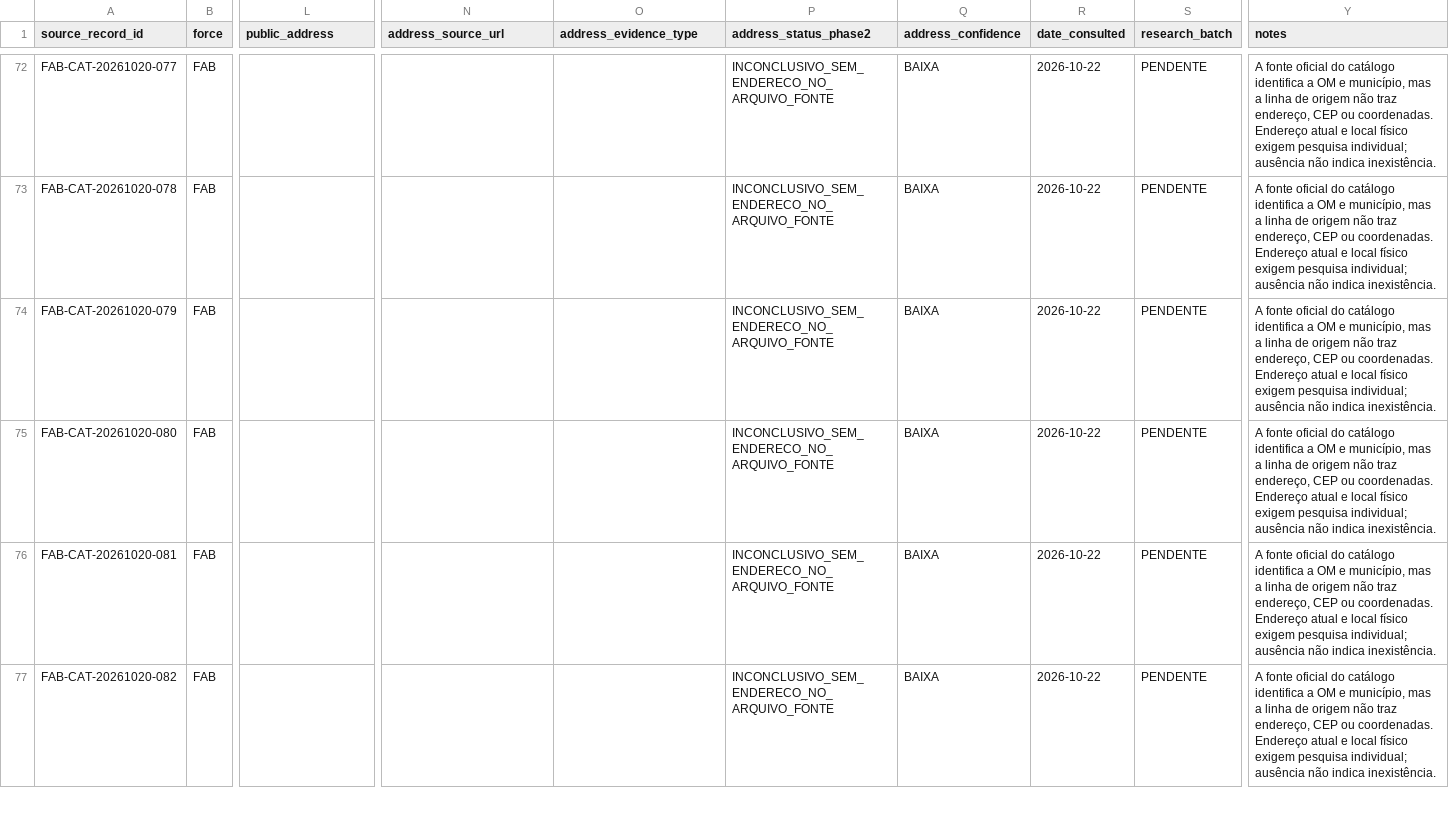
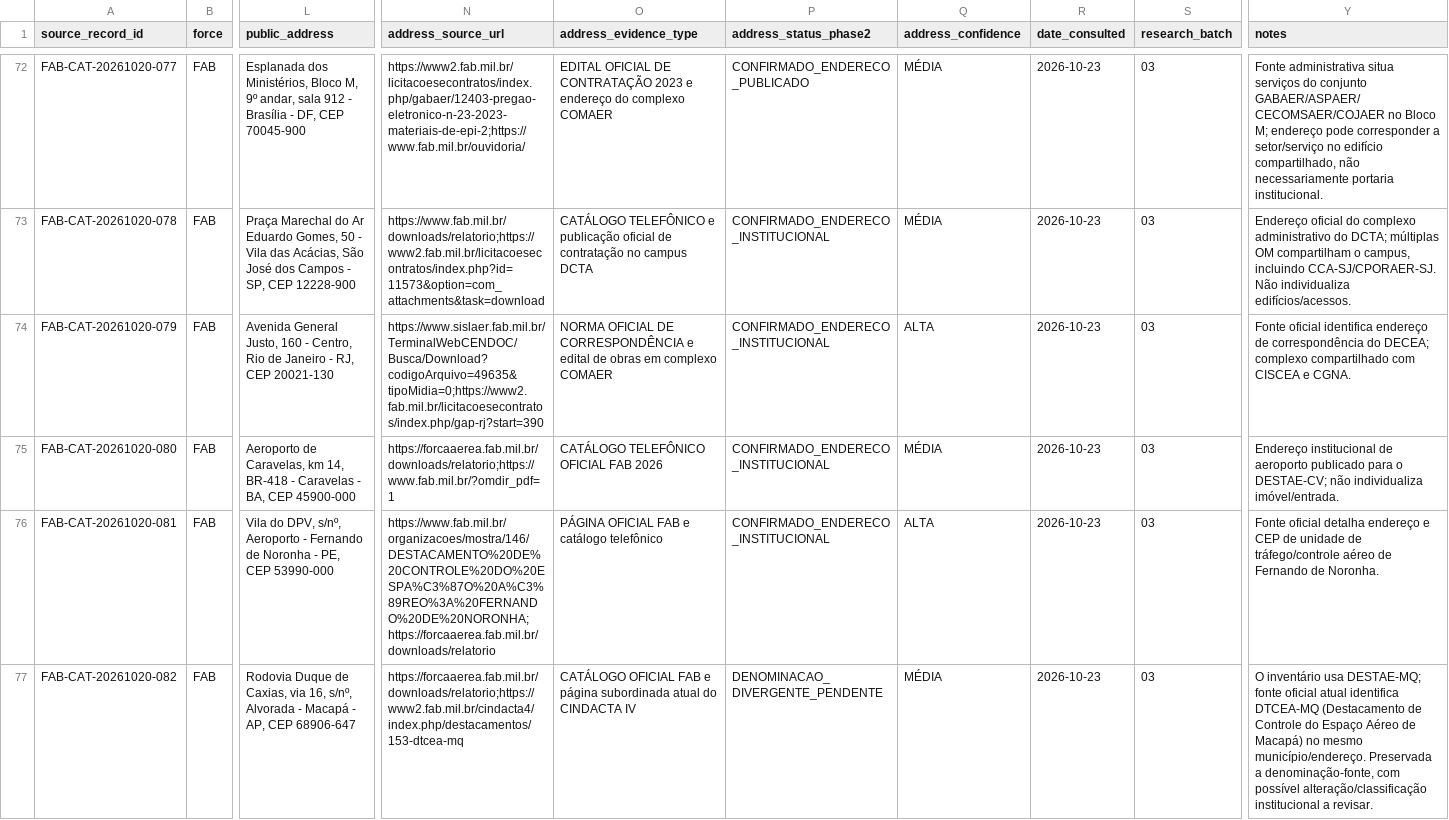
Before and after one commit to Juanjfmr/bivaque-community, a CSV file: data/om/evidence/fab_public_address_catalog_phase2.csv, drawn as a sheet; only a part is shown, gaps mark what is left out; the diff covers the shown part only; the diff names each change by its address in the sheet, - before the commit and + after, or states it on an @@ line.

Commit message:
Research FAB public addresses batch 03 (catalog records 55-79)

```diff
--- a/data/om/evidence/fab_public_address_catalog_phase2.csv
+++ b/data/om/evidence/fab_public_address_catalog_phase2.csv
-L72 (public_address): (empty)
+L72 (public_address): Esplanada dos Ministérios, Bloco M, 9º andar, sala 912 - Brasília - DF, CEP 70045-900
-N72 (address_source_url): (empty)
+N72 (address_source_url): https://www2.fab.mil.br/licitacoesecontratos/index.php/gabaer/12403-pregao-eletronico-n-23-2023-materiais-de-epi-2;https://www.fab.mil.br/ouvidoria/
-O72 (address_evidence_type): (empty)
+O72 (address_evidence_type): EDITAL OFICIAL DE CONTRATAÇÃO 2023 e endereço do complexo COMAER
-P72 (address_status_phase2): INCONCLUSIVO_SEM_ENDERECO_NO_ARQUIVO_FONTE
+P72 (address_status_phase2): CONFIRMADO_ENDERECO_PUBLICADO
-Q72:Q73 (address_confidence): BAIXA
+Q72:Q73 (address_confidence): MÉDIA
-R72:R77 (date_consulted): 2026-10-22
+R72:R77 (date_consulted): 2026-10-23
-S72:S77 (research_batch): PENDENTE
+S72:S77 (research_batch): 03
-Y72 (notes): A fonte oficial do catálogo identifica a OM e município, mas a linha de origem não traz endereço, CEP ou coordenadas. Endereço atual e local físico exigem pesquisa individual; ausência não indica inexistência.
+Y72 (notes): Fonte administrativa situa serviços do conjunto GABAER/ASPAER/CECOMSAER/COJAER no Bloco M; endereço pode corresponder a setor/serviço no edifício compartilhado, não necessariamente portaria institucional.
-L73 (public_address): (empty)
+L73 (public_address): Praça Marechal do Ar Eduardo Gomes, 50 - Vila das Acácias, São José dos Campos - SP, CEP 12228-900
-N73 (address_source_url): (empty)
+N73 (address_source_url): https://www.fab.mil.br/downloads/relatorio;https://www2.fab.mil.br/licitacoesecontratos/index.php?id=11573&option=com_attachments&task=download
-O73 (address_evidence_type): (empty)
+O73 (address_evidence_type): CATÁLOGO TELEFÔNICO e publicação oficial de contratação no campus DCTA
-P73:P76 (address_status_phase2): INCONCLUSIVO_SEM_ENDERECO_NO_ARQUIVO_FONTE
+P73:P76 (address_status_phase2): CONFIRMADO_ENDERECO_INSTITUCIONAL
-Y73 (notes): A fonte oficial do catálogo identifica a OM e município, mas a linha de origem não traz endereço, CEP ou coordenadas. Endereço atual e local físico exigem pesquisa individual; ausência não indica inexistência.
+Y73 (notes): Endereço oficial do complexo administrativo do DCTA; múltiplas OM compartilham o campus, incluindo CCA-SJ/CPORAER-SJ. Não individualiza edifícios/acessos.
-L74 (public_address): (empty)
+L74 (public_address): Avenida General Justo, 160 - Centro, Rio de Janeiro - RJ, CEP 20021-130
-N74 (address_source_url): (empty)
+N74 (address_source_url): https://www.sislaer.fab.mil.br/TerminalWebCENDOC/Busca/Download?codigoArquivo=49635&tipoMidia=0;https://www2.fab.mil.br/licitacoesecontratos/index.php/gap-rj?start=390
-O74 (address_evidence_type): (empty)
+O74 (address_evidence_type): NORMA OFICIAL DE CORRESPONDÊNCIA e edital de obras em complexo COMAER
-Q74 (address_confidence): BAIXA
+Q74 (address_confidence): ALTA
-Y74 (notes): A fonte oficial do catálogo identifica a OM e município, mas a linha de origem não traz endereço, CEP ou coordenadas. Endereço atual e local físico exigem pesquisa individual; ausência não indica inexistência.
+Y74 (notes): Fonte oficial identifica endereço de correspondência do DECEA; complexo compartilhado com CISCEA e CGNA.
-L75 (public_address): (empty)
+L75 (public_address): Aeroporto de Caravelas, km 14, BR-418 - Caravelas - BA, CEP 45900-000
-N75 (address_source_url): (empty)
+N75 (address_source_url): https://forcaaerea.fab.mil.br/downloads/relatorio;https://www.fab.mil.br/?omdir_pdf=1
-O75 (address_evidence_type): (empty)
+O75 (address_evidence_type): CATÁLOGO TELEFÔNICO OFICIAL FAB 2026
-Q75 (address_confidence): BAIXA
+Q75 (address_confidence): MÉDIA
-Y75 (notes): A fonte oficial do catálogo identifica a OM e município, mas a linha de origem não traz endereço, CEP ou coordenadas. Endereço atual e local físico exigem pesquisa individual; ausência não indica inexistência.
+Y75 (notes): Endereço institucional de aeroporto publicado para o DESTAE-CV; não individualiza imóvel/entrada.
-L76 (public_address): (empty)
+L76 (public_address): Vila do DPV, s/nº, Aeroporto - Fernando de Noronha - PE, CEP 53990-000
-N76 (address_source_url): (empty)
+N76 (address_source_url): https://www.fab.mil.br/organizacoes/mostra/146/DESTACAMENTO%20DE%20CONTROLE%20DO%20ESPA%C3%87O%20A%C3%89REO%3A%20FERNANDO%20DE%20NORONHA;https://forcaaerea.fab.mil.br/downloads/relatorio
-O76 (address_evidence_type): (empty)
+O76 (address_evidence_type): PÁGINA OFICIAL FAB e catálogo telefônico
-Q76 (address_confidence): BAIXA
+Q76 (address_confidence): ALTA
-Y76 (notes): A fonte oficial do catálogo identifica a OM e município, mas a linha de origem não traz endereço, CEP ou coordenadas. Endereço atual e local físico exigem pesquisa individual; ausência não indica inexistência.
+Y76 (notes): Fonte oficial detalha endereço e CEP de unidade de tráfego/controle aéreo de Fernando de Noronha.
-L77 (public_address): (empty)
+L77 (public_address): Rodovia Duque de Caxias, via 16, s/nº, Alvorada - Macapá - AP, CEP 68906-647
-N77 (address_source_url): (empty)
+N77 (address_source_url): https://forcaaerea.fab.mil.br/downloads/relatorio;https://www2.fab.mil.br/cindacta4/index.php/destacamentos/153-dtcea-mq
-O77 (address_evidence_type): (empty)
+O77 (address_evidence_type): CATÁLOGO OFICIAL FAB e página subordinada atual do CINDACTA IV
-P77 (address_status_phase2): INCONCLUSIVO_SEM_ENDERECO_NO_ARQUIVO_FONTE
+P77 (address_status_phase2): DENOMINACAO_DIVERGENTE_PENDENTE
-Q77 (address_confidence): BAIXA
+Q77 (address_confidence): MÉDIA
-Y77 (notes): A fonte oficial do catálogo identifica a OM e município, mas a linha de origem não traz endereço, CEP ou coordenadas. Endereço atual e local físico exigem pesquisa individual; ausência não indica inexistência.
+Y77 (notes): O inventário usa DESTAE-MQ; fonte oficial atual identifica DTCEA-MQ (Destacamento de Controle do Espaço Aéreo de Macapá) no mesmo município/endereço. Preservada a denominação-fonte, com possível alteração/classificação institucional a revisar.
```
Also changed, not shown: 126 edited cells elsewhere in this file.
